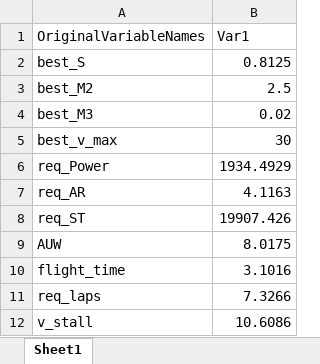
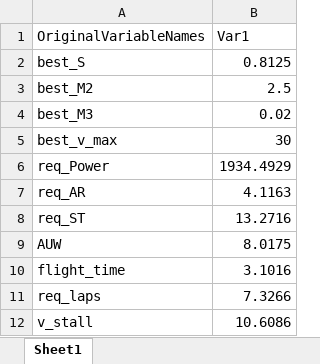
Before and after one commit to EliasBarro/DBF_MATLAB, an Excel workbook: MATLAB/optimizerV2_recent_2024/optimizerV2_outputs.xlsx, sheet Sheet1, drawn as a sheet; values as stored, in another font and other column widths than the file's, no borders; the diff names each change by its address in the sheet, - before the commit and + after, or states it on an @@ line.

```diff
--- a/MATLAB/optimizerV2_recent_2024/optimizerV2_outputs.xlsx (sheet Sheet1)
+++ b/MATLAB/optimizerV2_recent_2024/optimizerV2_outputs.xlsx (sheet Sheet1)
-B8 (Var1): 19907.426
+B8 (Var1): 13.2716
```
Also changed, not shown: 2 other files.
